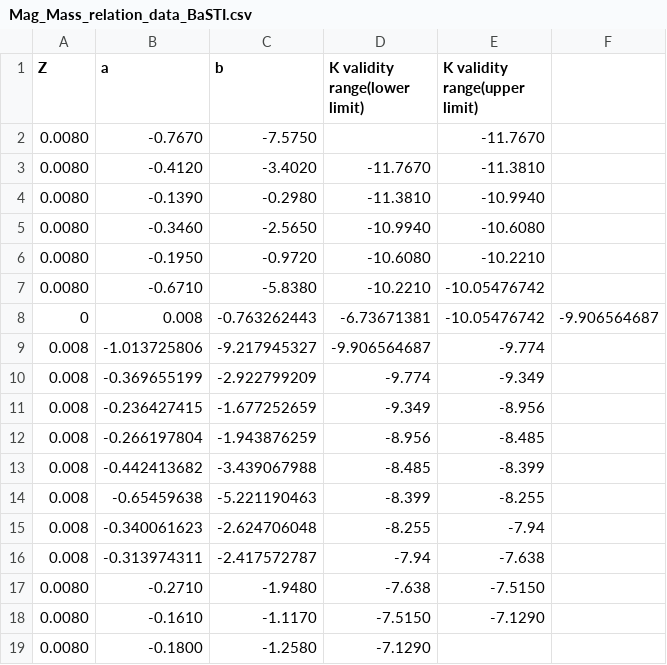
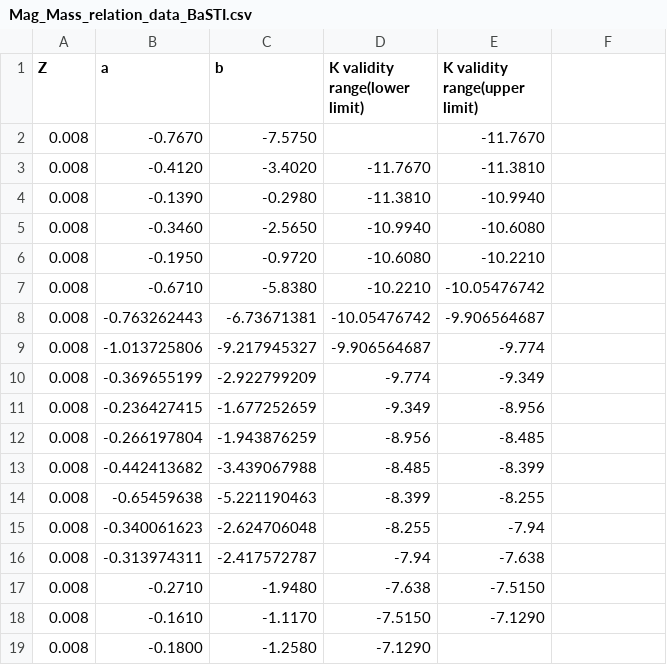
Before and after one commit to Mahdi-Abdollahii/NGC_6822, a CSV file: Data_Relations/Mag_Mass_relation_data_BaSTI.csv, drawn as a sheet.

Commit message:
Update Mag_Mass_relation_data_BaSTI.csv

```diff
--- a/Data_Relations/Mag_Mass_relation_data_BaSTI.csv
+++ b/Data_Relations/Mag_Mass_relation_data_BaSTI.csv
@@ -1,9 +1,9 @@
 Z,a,b,K validity range(lower limit),K validity range(upper limit)
-0.0080,-0.7670,-7.5750,,-11.7670
-0.0080,-0.4120,-3.4020,-11.7670,-11.3810
-0.0080,-0.1390,-0.2980,-11.3810,-10.9940
-0.0080,-0.3460,-2.5650,-10.9940,-10.6080
-0.0080,-0.1950,-0.9720,-10.6080,-10.2210
-0.0080,-0.6710,-5.8380,-10.2210,-10.05476742
-0,0.008,-0.763262443,-6.73671381,-10.05476742,-9.906564687
+0.008,-0.7670,-7.5750,,-11.7670
+0.008,-0.4120,-3.4020,-11.7670,-11.3810
+0.008,-0.1390,-0.2980,-11.3810,-10.9940
+0.008,-0.3460,-2.5650,-10.9940,-10.6080
+0.008,-0.1950,-0.9720,-10.6080,-10.2210
+0.008,-0.6710,-5.8380,-10.2210,-10.05476742
+0.008,-0.763262443,-6.73671381,-10.05476742,-9.906564687
 0.008,-1.013725806,-9.217945327,-9.906564687,-9.774
@@ -16,4 +16,4 @@ Z,a,b,K validity range(lower limit),K validity range(upper limit)
 0.008,-0.313974311,-2.417572787,-7.94,-7.638
-0.0080,-0.2710,-1.9480,-7.638,-7.5150
-0.0080,-0.1610,-1.1170,-7.5150,-7.1290
-0.0080,-0.1800,-1.2580,-7.1290,
+0.008,-0.2710,-1.9480,-7.638,-7.5150
+0.008,-0.1610,-1.1170,-7.5150,-7.1290
+0.008,-0.1800,-1.2580,-7.1290,
```
